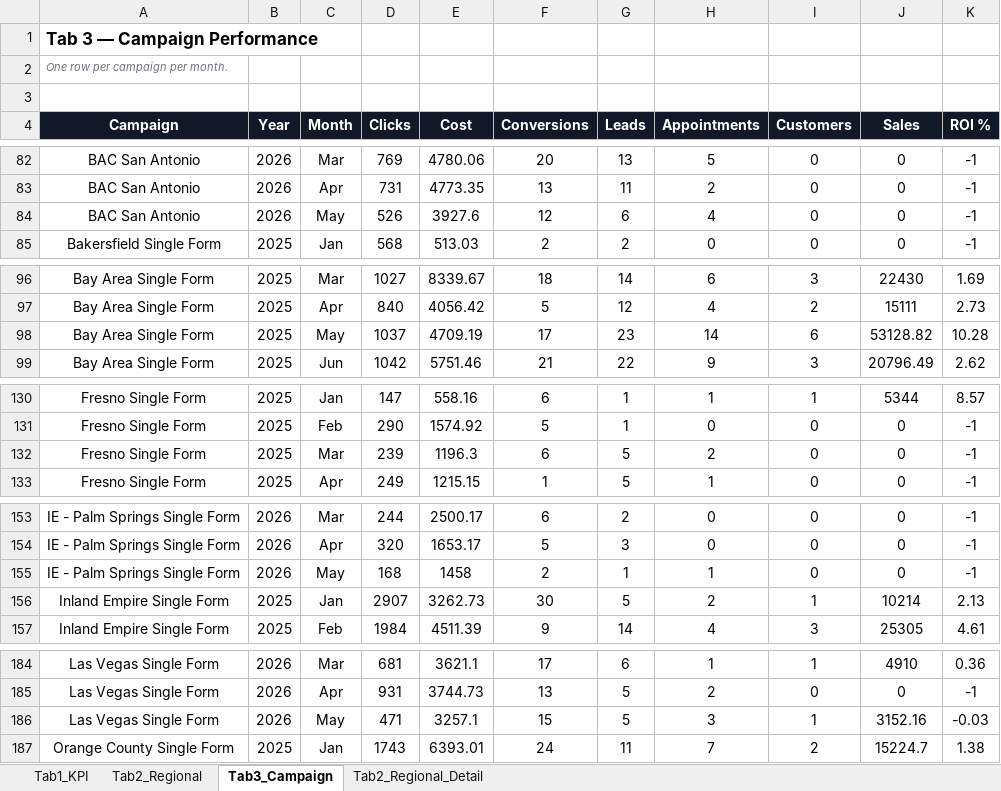
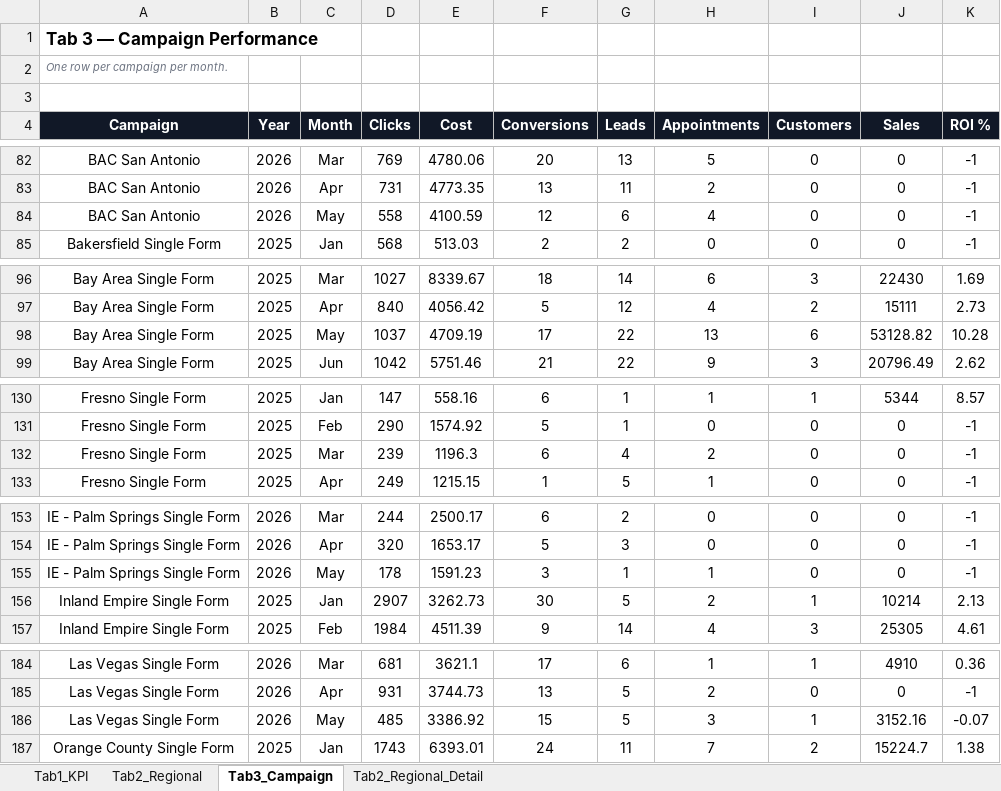
Before and after one commit to panpanlsw-ops/BIng-Dashboard, an Excel workbook: dashboard_data.xlsx, sheet Tab3_Campaign, drawn as a sheet; only a part is shown, gaps mark what is left out; values as stored, in another font and other column widths than the file's, no borders; the diff covers the shown part only; the diff names each change by its address in the sheet, - before the commit and + after, or states it on an @@ line.

```diff
--- a/dashboard_data.xlsx (sheet Tab3_Campaign)
+++ b/dashboard_data.xlsx (sheet Tab3_Campaign)
-D84 (Clicks): 526
+D84 (Clicks): 558
-E84 (Cost): 3927.6
+E84 (Cost): 4100.59
-G98 (Leads): 23
+G98 (Leads): 22
-H98 (Appointments): 14
+H98 (Appointments): 13
-G132 (Leads): 5
+G132 (Leads): 4
-D155 (Clicks): 168
+D155 (Clicks): 178
-E155 (Cost): 1458
+E155 (Cost): 1591.23
-F155 (Conversions): 2
+F155 (Conversions): 3
-D186 (Clicks): 471
+D186 (Clicks): 485
-E186 (Cost): 3257.1
+E186 (Cost): 3386.92
-K186 (ROI %): -0.03
+K186 (ROI %): -0.07
```
Also changed, not shown: 1 added row, 1 removed row and 21 edited cells elsewhere in this sheet, sheet Tab1_KPI, sheet Tab2_Regional, sheet Tab2_Regional_Detail.
